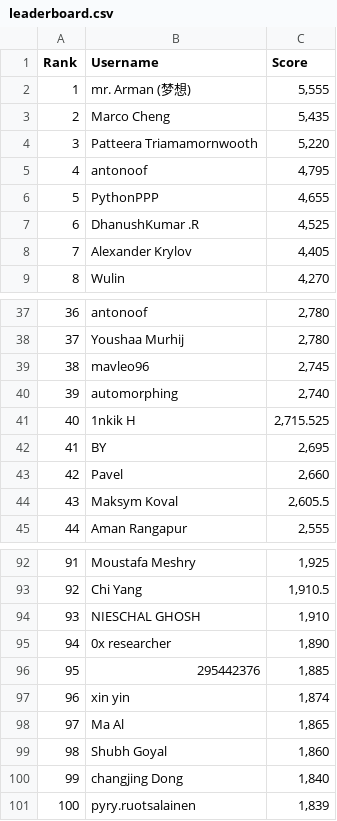
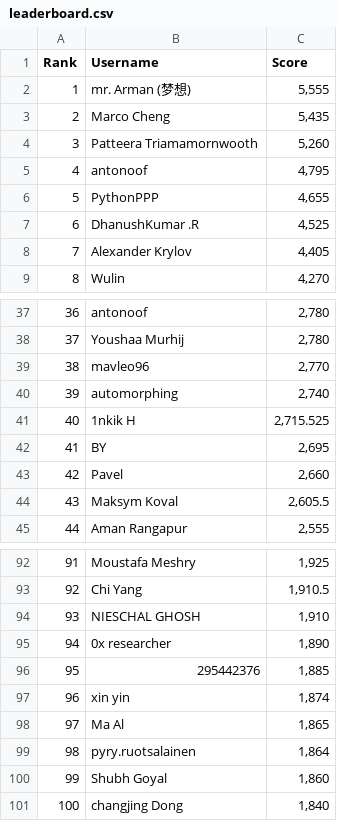
Before and after one commit to silvermete0r/deepml-top, a CSV file: leaderboard.csv, drawn as a sheet; only a part is shown, gaps mark what is left out; removed rows and columns are numbered as before the commit, all else as after; the diff covers the shown part only; the diff names each change by its address in the sheet, - before the commit and + after, or states it on an @@ line.

```diff
--- a/leaderboard.csv
+++ b/leaderboard.csv
-C4 (Score): 5,220
+C4 (Score): 5,260
@@ column A (Rank) renumbered between rows 29 and 101 @@
-C39 (Score): 2,745
+C39 (Score): 2,770
+row 99: 98 | pyry.ruotsalainen | 1,864
-row 101: 100 | pyry.ruotsalainen | 1,839
```
Also changed, not shown: 5 added rows, 5 removed rows and 2 edited cells elsewhere in this file, 2 other files.
